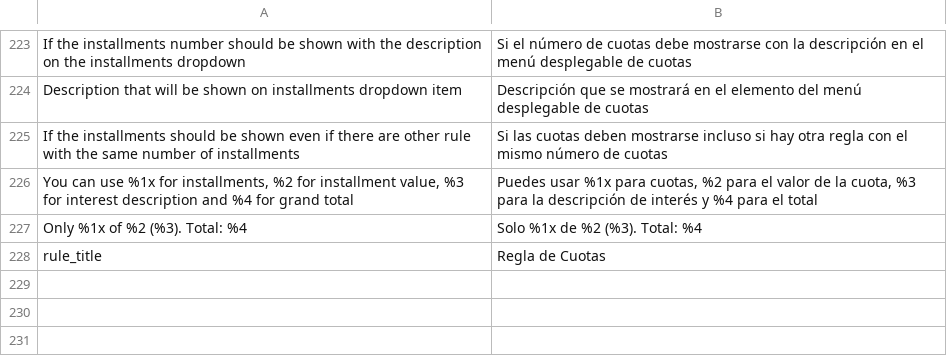
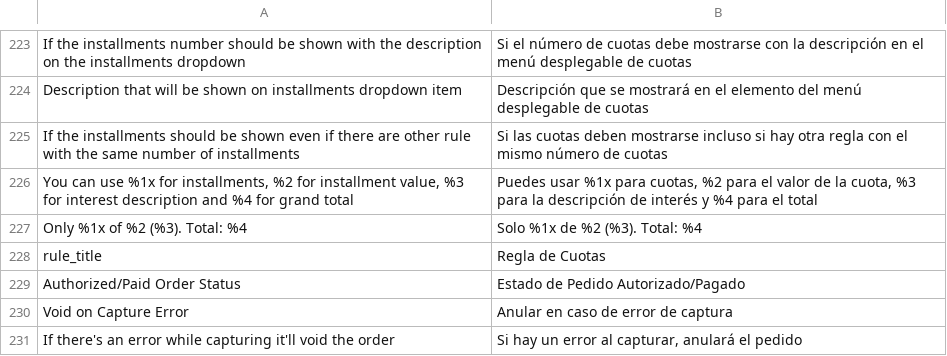
Before and after one commit to bizcommerce/koin-magento2, a CSV file: i18n/es_ES.csv, drawn as a sheet; only a part is shown, gaps mark what is left out; the diff names each change by its address in the sheet, - before the commit and + after, or states it on an @@ line.

Commit message:
feat: refund whn capture has an error on auto capture feature

```diff
--- a/i18n/es_ES.csv
+++ b/i18n/es_ES.csv
+row 229: Authorized/Paid Order Status | Estado de Pedido Autorizado/Pagado
+row 230: Void on Capture Error | Anular en caso de error de captura
+row 231: If there's an error while capturing it'll void the order | Si hay un error al capturar, anulará el pedido
```
Also changed, not shown: i18n/en_US.csv, i18n/es_AR.csv, 10 other files.
